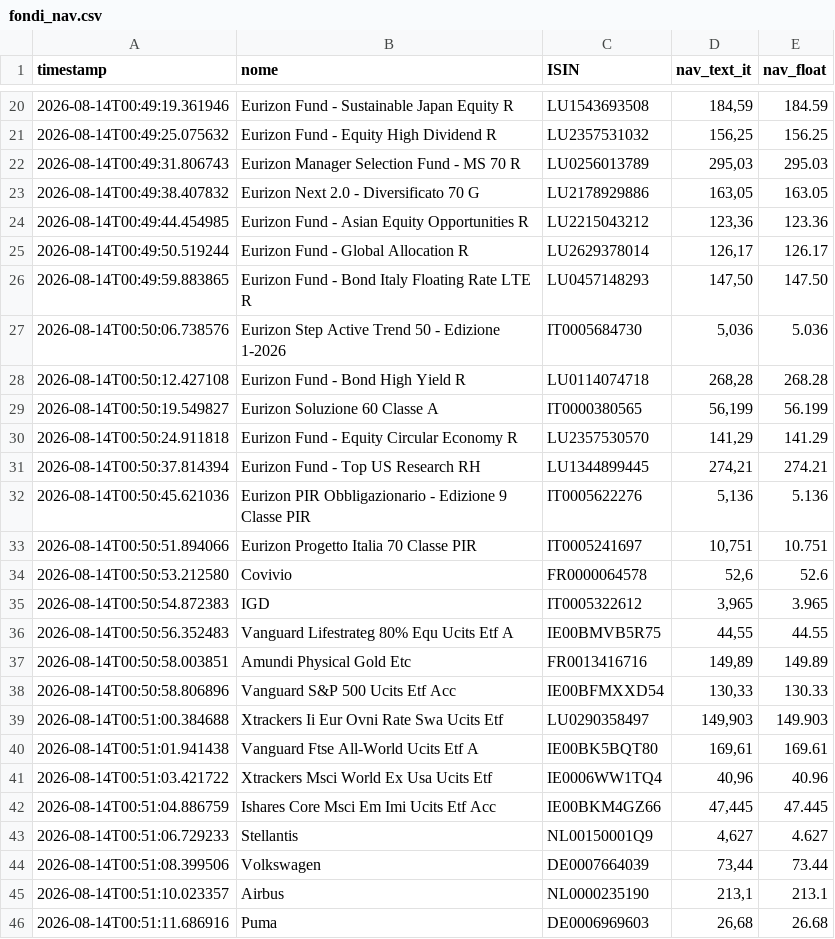
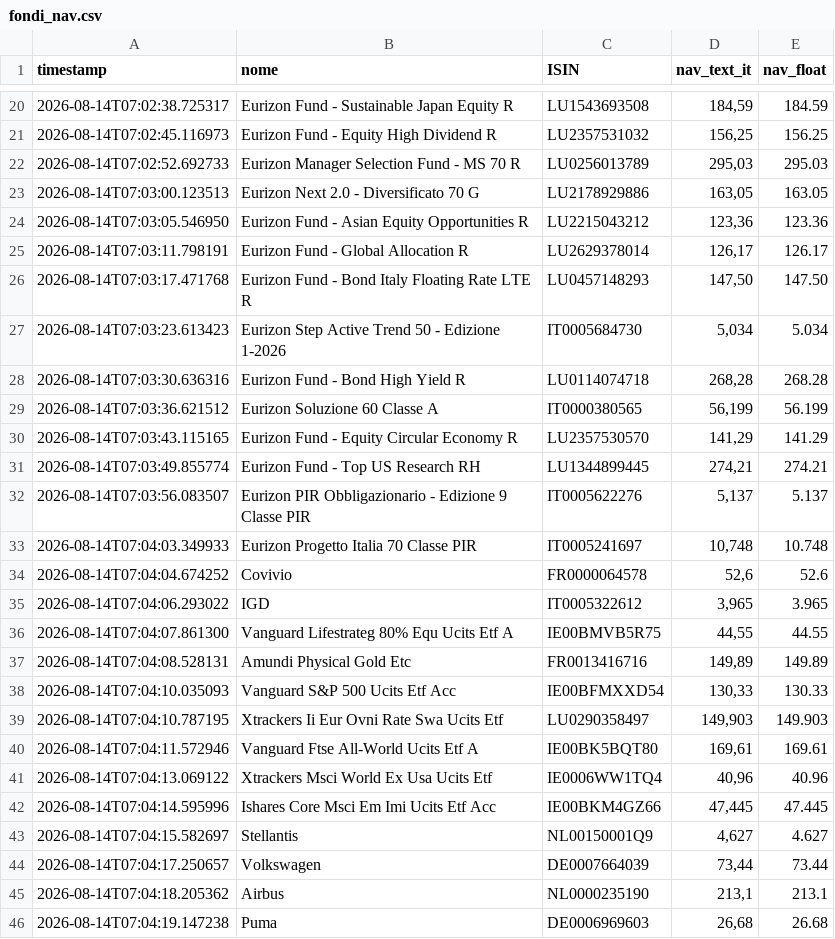
Before and after one commit to Marchino1978/portfolio, a CSV file: data/fondi_nav.csv, drawn as a sheet; only a part is shown, gaps mark what is left out; the diff covers the shown part only.

```diff
--- a/data/fondi_nav.csv
+++ b/data/fondi_nav.csv
@@ -20,27 +20,27 @@ timestamp;nome;ISIN;nav_text_it;nav_float
-2026-08-14T00:49:19.361946;Eurizon Fund - Sustainable Japan Equity R;LU1543693508;184,59;184.59
-2026-08-14T00:49:25.075632;Eurizon Fund - Equity High Dividend R;LU2357531032;156,25;156.25
-2026-08-14T00:49:31.806743;Eurizon Manager Selection Fund - MS 70 R;LU0256013789;295,03;295.03
-2026-08-14T00:49:38.407832;Eurizon Next 2.0 - Diversificato 70 G;LU2178929886;163,05;163.05
-2026-08-14T00:49:44.454985;Eurizon Fund - Asian Equity Opportunities R;LU2215043212;123,36;123.36
-2026-08-14T00:49:50.519244;Eurizon Fund - Global Allocation R;LU2629378014;126,17;126.17
-2026-08-14T00:49:59.883865;Eurizon Fund - Bond Italy Floating Rate LTE R;LU0457148293;147,50;147.50
-2026-08-14T00:50:06.738576;Eurizon Step Active Trend 50 - Edizione 1-2026;IT0005684730;5,036;5.036
-2026-08-14T00:50:12.427108;Eurizon Fund - Bond High Yield R;LU0114074718;268,28;268.28
-2026-08-14T00:50:19.549827;Eurizon Soluzione 60 Classe A;IT0000380565;56,199;56.199
-2026-08-14T00:50:24.911818;Eurizon Fund - Equity Circular Economy R;LU2357530570;141,29;141.29
-2026-08-14T00:50:37.814394;Eurizon Fund - Top US Research RH;LU1344899445;274,21;274.21
-2026-08-14T00:50:45.621036;Eurizon PIR Obbligazionario - Edizione 9 Classe PIR;IT0005622276;5,136;5.136
-2026-08-14T00:50:51.894066;Eurizon Progetto Italia 70 Classe PIR;IT0005241697;10,751;10.751
-2026-08-14T00:50:53.212580;Covivio;FR0000064578;52,6;52.6
-2026-08-14T00:50:54.872383;IGD;IT0005322612;3,965;3.965
-2026-08-14T00:50:56.352483;Vanguard Lifestrateg 80% Equ Ucits Etf A;IE00BMVB5R75;44,55;44.55
-2026-08-14T00:50:58.003851;Amundi Physical Gold Etc;FR0013416716;149,89;149.89
-2026-08-14T00:50:58.806896;Vanguard S&P 500 Ucits Etf Acc;IE00BFMXXD54;130,33;130.33
-2026-08-14T00:51:00.384688;Xtrackers Ii Eur Ovni Rate Swa Ucits Etf;LU0290358497;149,903;149.903
-2026-08-14T00:51:01.941438;Vanguard Ftse All-World Ucits Etf A;IE00BK5BQT80;169,61;169.61
-2026-08-14T00:51:03.421722;Xtrackers Msci World Ex Usa Ucits Etf;IE0006WW1TQ4;40,96;40.96
-2026-08-14T00:51:04.886759;Ishares Core Msci Em Imi Ucits Etf Acc;IE00BKM4GZ66;47,445;47.445
-2026-08-14T00:51:06.729233;Stellantis;NL00150001Q9;4,627;4.627
-2026-08-14T00:51:08.399506;Volkswagen;DE0007664039;73,44;73.44
-2026-08-14T00:51:10.023357;Airbus;NL0000235190;213,1;213.1
-2026-08-14T00:51:11.686916;Puma;DE0006969603;26,68;26.68
+2026-08-14T07:02:38.725317;Eurizon Fund - Sustainable Japan Equity R;LU1543693508;184,59;184.59
+2026-08-14T07:02:45.116973;Eurizon Fund - Equity High Dividend R;LU2357531032;156,25;156.25
+2026-08-14T07:02:52.692733;Eurizon Manager Selection Fund - MS 70 R;LU0256013789;295,03;295.03
+2026-08-14T07:03:00.123513;Eurizon Next 2.0 - Diversificato 70 G;LU2178929886;163,05;163.05
+2026-08-14T07:03:05.546950;Eurizon Fund - Asian Equity Opportunities R;LU2215043212;123,36;123.36
+2026-08-14T07:03:11.798191;Eurizon Fund - Global Allocation R;LU2629378014;126,17;126.17
+2026-08-14T07:03:17.471768;Eurizon Fund - Bond Italy Floating Rate LTE R;LU0457148293;147,50;147.50
+2026-08-14T07:03:23.613423;Eurizon Step Active Trend 50 - Edizione 1-2026;IT0005684730;5,034;5.034
+2026-08-14T07:03:30.636316;Eurizon Fund - Bond High Yield R;LU0114074718;268,28;268.28
+2026-08-14T07:03:36.621512;Eurizon Soluzione 60 Classe A;IT0000380565;56,199;56.199
+2026-08-14T07:03:43.115165;Eurizon Fund - Equity Circular Economy R;LU2357530570;141,29;141.29
+2026-08-14T07:03:49.855774;Eurizon Fund - Top US Research RH;LU1344899445;274,21;274.21
+2026-08-14T07:03:56.083507;Eurizon PIR Obbligazionario - Edizione 9 Classe PIR;IT0005622276;5,137;5.137
+2026-08-14T07:04:03.349933;Eurizon Progetto Italia 70 Classe PIR;IT0005241697;10,748;10.748
+2026-08-14T07:04:04.674252;Covivio;FR0000064578;52,6;52.6
+2026-08-14T07:04:06.293022;IGD;IT0005322612;3,965;3.965
+2026-08-14T07:04:07.861300;Vanguard Lifestrateg 80% Equ Ucits Etf A;IE00BMVB5R75;44,55;44.55
+2026-08-14T07:04:08.528131;Amundi Physical Gold Etc;FR0013416716;149,89;149.89
+2026-08-14T07:04:10.035093;Vanguard S&P 500 Ucits Etf Acc;IE00BFMXXD54;130,33;130.33
+2026-08-14T07:04:10.787195;Xtrackers Ii Eur Ovni Rate Swa Ucits Etf;LU0290358497;149,903;149.903
+2026-08-14T07:04:11.572946;Vanguard Ftse All-World Ucits Etf A;IE00BK5BQT80;169,61;169.61
+2026-08-14T07:04:13.069122;Xtrackers Msci World Ex Usa Ucits Etf;IE0006WW1TQ4;40,96;40.96
+2026-08-14T07:04:14.595996;Ishares Core Msci Em Imi Ucits Etf Acc;IE00BKM4GZ66;47,445;47.445
+2026-08-14T07:04:15.582697;Stellantis;NL00150001Q9;4,627;4.627
+2026-08-14T07:04:17.250657;Volkswagen;DE0007664039;73,44;73.44
+2026-08-14T07:04:18.205362;Airbus;NL0000235190;213,1;213.1
+2026-08-14T07:04:19.147238;Puma;DE0006969603;26,68;26.68
```
Also changed, not shown: 6 added rows, 6 removed rows and 26 edited cells elsewhere in this file.
